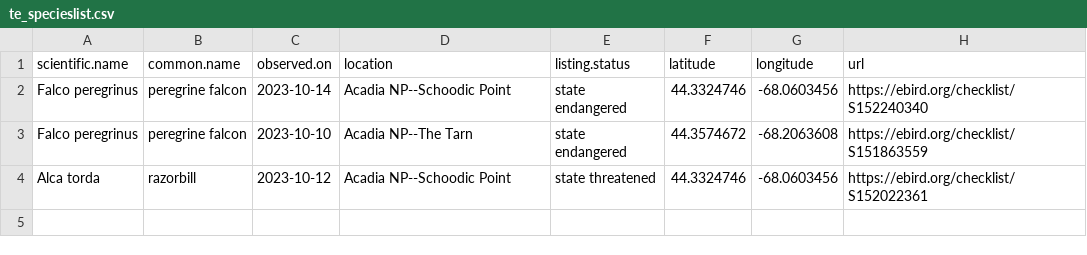
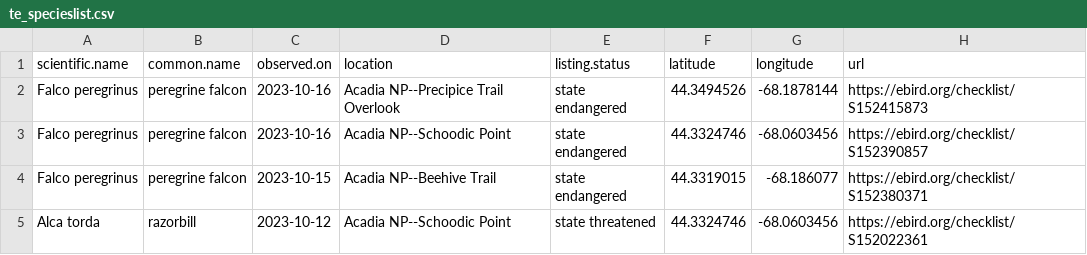
Before and after one commit to Kylelima21/ANP_managers_report, a CSV file: email_alerts/outputs/te_specieslist.csv, drawn as a sheet.

```diff
--- a/email_alerts/outputs/te_specieslist.csv
+++ b/email_alerts/outputs/te_specieslist.csv
@@ -1,4 +1,5 @@
 "scientific.name","common.name","observed.on","location","listing.status","latitude","longitude","url"
-"Falco peregrinus","peregrine falcon",2023-10-14,"Acadia NP--Schoodic Point","state endangered",44.3324746,-68.0603456,"https://ebird.org/checklist/S152240340"
-"Falco peregrinus","peregrine falcon",2023-10-10,"Acadia NP--The Tarn","state endangered",44.3574672,-68.2063608,"https://ebird.org/checklist/S151863559"
+"Falco peregrinus","peregrine falcon",2023-10-16,"Acadia NP--Precipice Trail Overlook","state endangered",44.3494526,-68.1878144,"https://ebird.org/checklist/S152415873"
+"Falco peregrinus","peregrine falcon",2023-10-16,"Acadia NP--Schoodic Point","state endangered",44.3324746,-68.0603456,"https://ebird.org/checklist/S152390857"
+"Falco peregrinus","peregrine falcon",2023-10-15,"Acadia NP--Beehive Trail","state endangered",44.3319015,-68.186077,"https://ebird.org/checklist/S152380371"
 "Alca torda","razorbill",2023-10-12,"Acadia NP--Schoodic Point","state threatened",44.3324746,-68.0603456,"https://ebird.org/checklist/S152022361"
```
Also changed, not shown: 2 other files.
